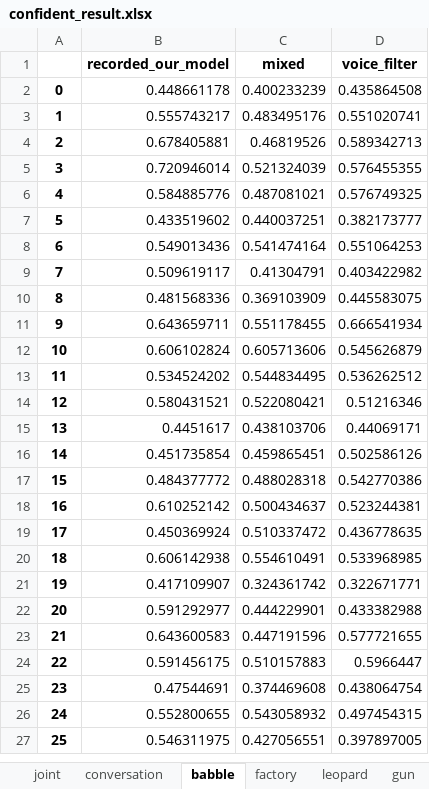
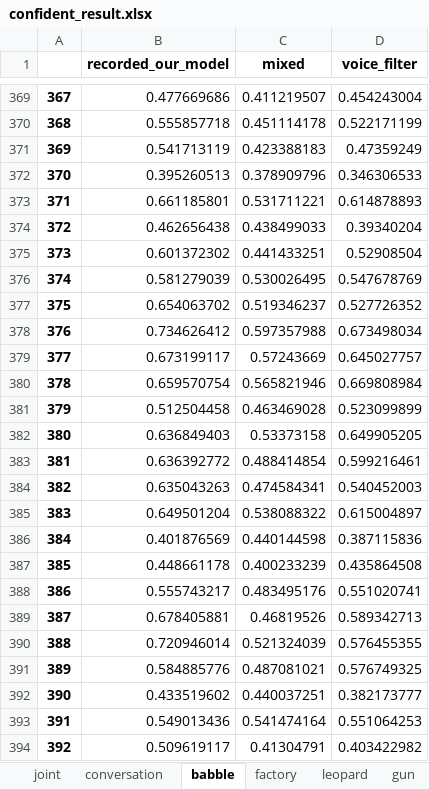
Before and after one commit to lange-bleu/infocom2021, an Excel workbook: confident_result.xlsx, sheet babble, drawn as a sheet; only a part is shown, gaps mark what is left out; the shorter side is filled out with more unchanged rows; values as stored, in another font and other column widths than the file's, no borders; addresses are those after the commit; the diff covers the shown part only; the diff names each change by its address in the sheet, - before the commit and + after, or states it on an @@ line.

```diff
--- a/confident_result.xlsx (sheet babble)
+++ b/confident_result.xlsx (sheet babble)
+row 369: 367 | 0.477669686 | 0.411219507 | 0.454243004
+row 370: 368 | 0.555857718 | 0.451114178 | 0.522171199
+row 371: 369 | 0.541713119 | 0.423388183 | 0.47359249
+row 372: 370 | 0.395260513 | 0.378909796 | 0.346306533
+row 373: 371 | 0.661185801 | 0.531711221 | 0.614878893
+row 374: 372 | 0.462656438 | 0.438499033 | 0.39340204
+row 375: 373 | 0.601372302 | 0.441433251 | 0.52908504
+row 376: 374 | 0.581279039 | 0.530026495 | 0.547678769
+row 377: 375 | 0.654063702 | 0.519346237 | 0.527726352
+row 378: 376 | 0.734626412 | 0.597357988 | 0.673498034
+row 379: 377 | 0.673199117 | 0.57243669 | 0.645027757
+row 380: 378 | 0.659570754 | 0.565821946 | 0.669808984
+row 381: 379 | 0.512504458 | 0.463469028 | 0.523099899
+row 382: 380 | 0.636849403 | 0.53373158 | 0.649905205
+row 383: 381 | 0.636392772 | 0.488414854 | 0.599216461
+row 384: 382 | 0.635043263 | 0.474584341 | 0.540452003
+row 385: 383 | 0.649501204 | 0.538088322 | 0.615004897
+row 386: 384 | 0.401876569 | 0.440144598 | 0.387115836
@@ column A renumbered from row 387 down @@
```
Also changed, not shown: 367 added rows elsewhere in this sheet, sheet factory, sheet leopard, sheet volvo, sheet gun, sheet conversation, sheet joint, 2 other files.
